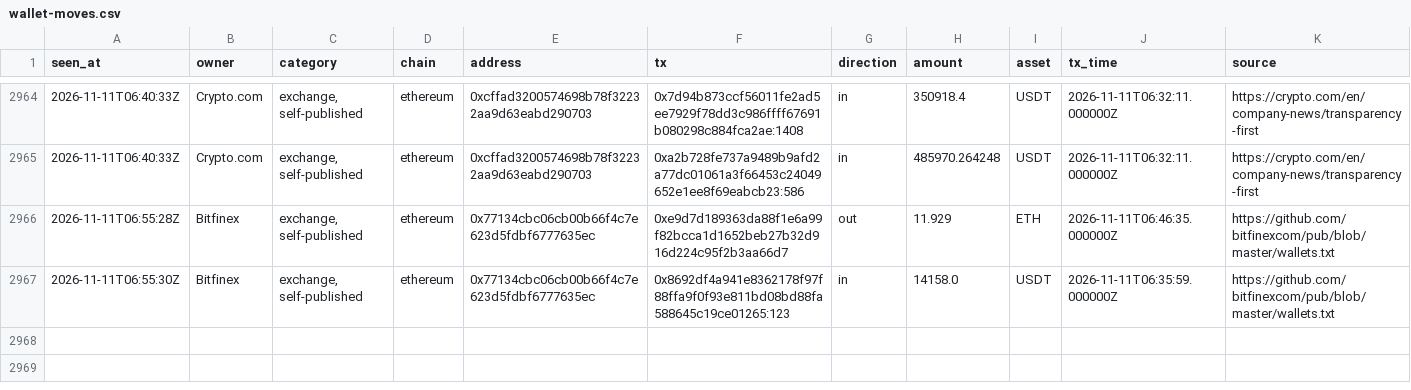
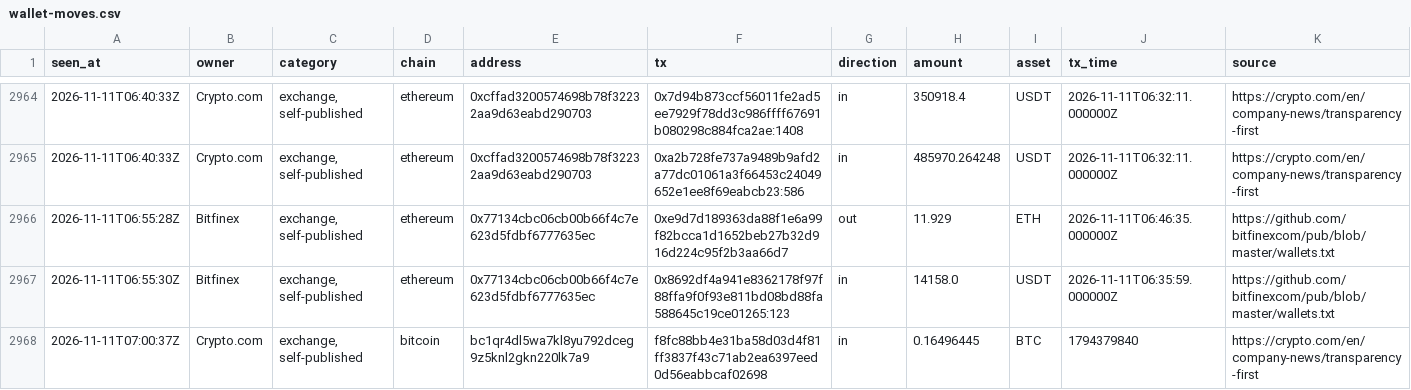
Before and after one commit to hpintojr/crypto-scanner, a CSV file: data/wallet-moves.csv, drawn as a sheet; only a part is shown, gaps mark what is left out.

```diff
--- a/data/wallet-moves.csv
+++ b/data/wallet-moves.csv
@@ -2967 +2967,2 @@ seen_at,owner,category,chain,address,tx,direction,amount,asset,tx_time,source
 2026-11-11T06:55:30Z,Bitfinex,"exchange, self-published",ethereum,0x77134cbc06cb00b66f4c7e623d5fdbf6777635ec,0x8692df4a941e8362178f97f88ffa9f0f93e811bd08bd88fa588645c19ce01265:123,in,14158.0,USDT,2026-11-11T06:35:59.000000Z,https://github.com/bitfinexcom/pub/blob/master/wallets.txt
+2026-11-11T07:00:37Z,Crypto.com,"exchange, self-published",bitcoin,bc1qr4dl5wa7kl8yu792dceg9z5knl2gkn220lk7a9,f8fc88bb4e31ba58d03d4f81ff3837f43c71ab2ea6397eed0d56eabbcaf02698,in,0.16496445,BTC,1794379840,https://crypto.com/en/company-news/transparency-first
```
Also changed, not shown: data/sim-equity.csv, 5 other files.
